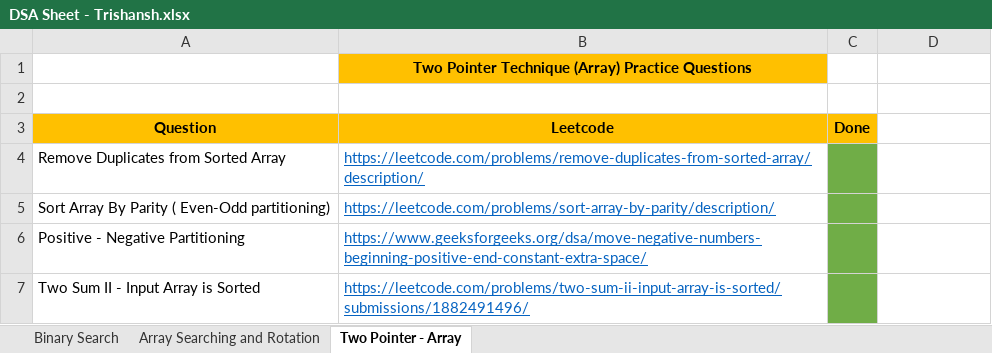
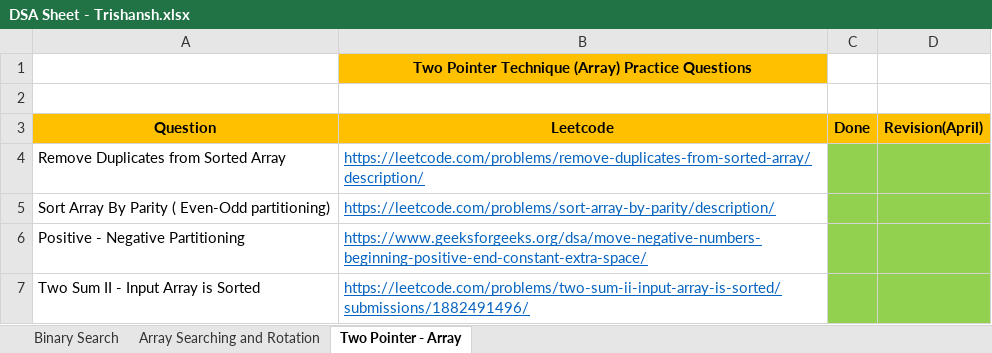
Before and after one commit to trish-2610/DSA-Sheet-, an Excel workbook: DSA Sheet - Trishansh.xlsx, sheet Two Pointer - Array, drawn as a sheet; values as stored, in another font and other column widths than the file's, no borders; the diff names each change by its address in the sheet, - before the commit and + after, or states it on an @@ line.

Commit message:
two-pointers revision

```diff
--- a/DSA Sheet - Trishansh.xlsx (sheet Two Pointer - Array)
+++ b/DSA Sheet - Trishansh.xlsx (sheet Two Pointer - Array)
-D3: (empty)
+D3: Revision(April)
-D3 fill: none
+D3 fill: #FFC000
-C4:C7 fill: #70AD47
+C4:C7 fill: #92D050
-D4:D7 fill: none
+D4:D7 fill: #92D050
```
Also changed, not shown: 4 other files.
